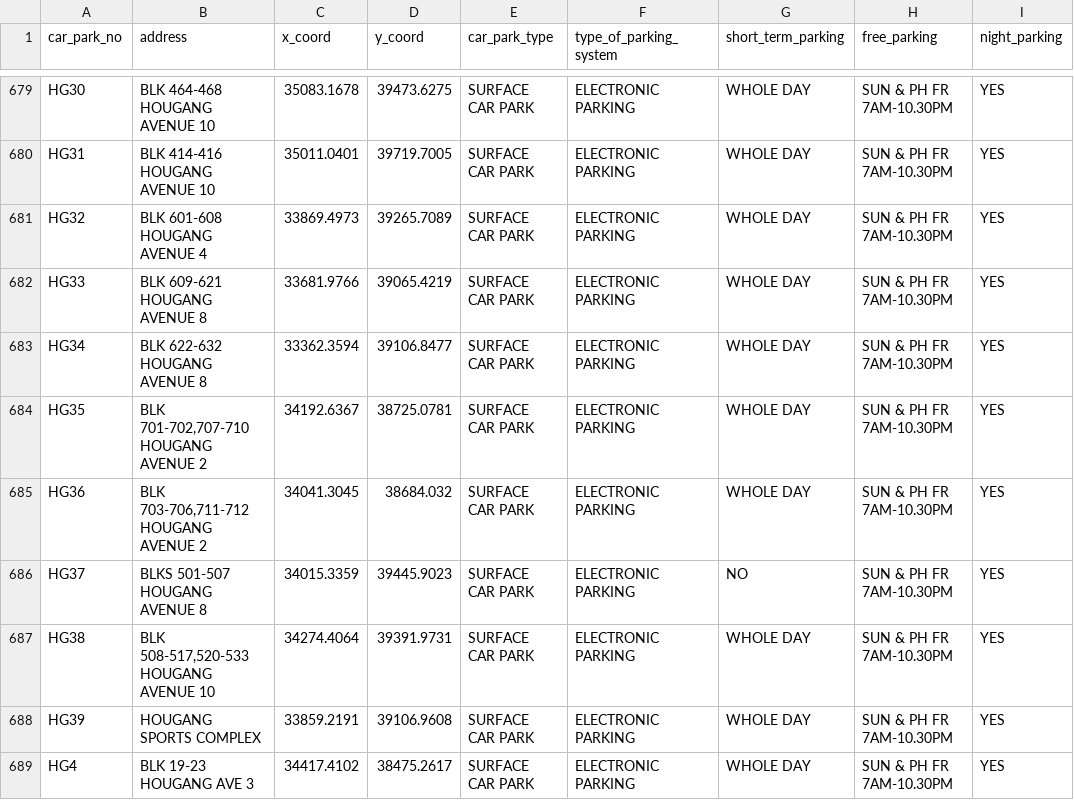
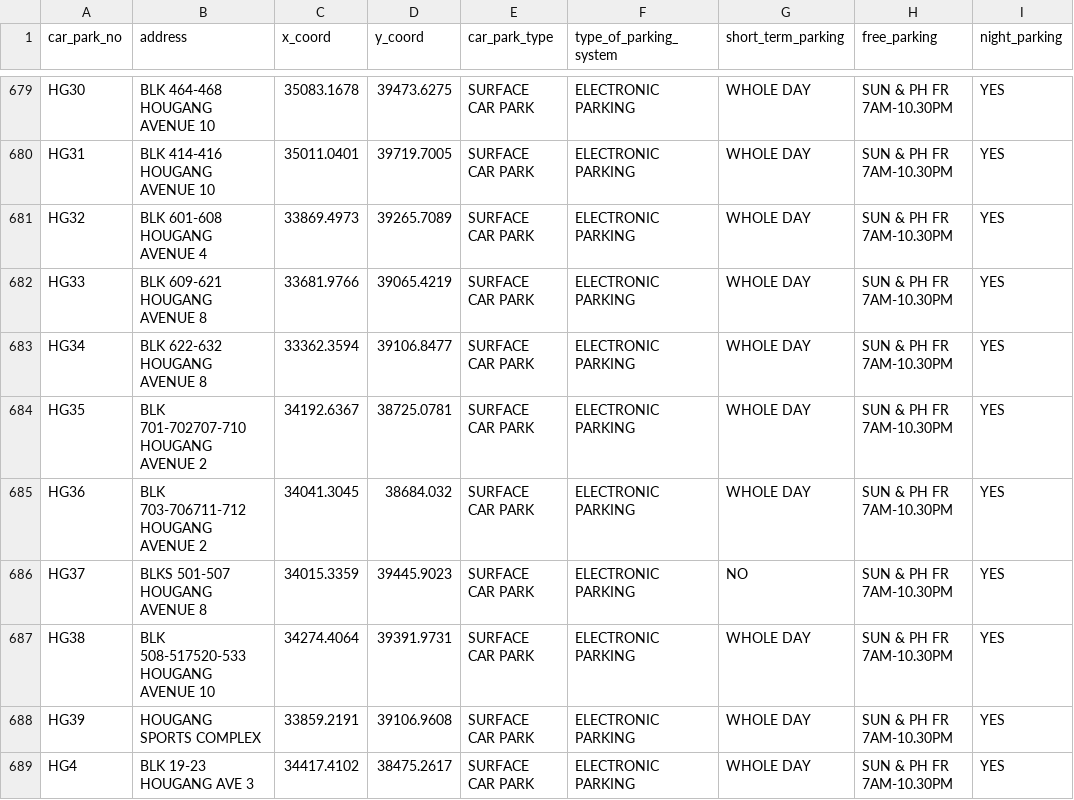
Before and after one commit to kelv-yap/SP_DataScience, a CSV file: ca1_assignment/analysis3/data/hdb-carpark-information.csv, drawn as a sheet; only a part is shown, gaps mark what is left out; the diff covers the shown part only; the diff names each change by its address in the sheet, - before the commit and + after, or states it on an @@ line.

```diff
--- a/ca1_assignment/analysis3/data/hdb-carpark-information.csv
+++ b/ca1_assignment/analysis3/data/hdb-carpark-information.csv
-B684 (address): BLK 701-702,707-710 HOUGANG AVENUE 2
+B684 (address): BLK 701-702707-710 HOUGANG AVENUE 2
-B685 (address): BLK 703-706,711-712 HOUGANG AVENUE 2
+B685 (address): BLK 703-706711-712 HOUGANG AVENUE 2
-B687 (address): BLK 508-517,520-533 HOUGANG AVENUE 10
+B687 (address): BLK 508-517520-533 HOUGANG AVENUE 10
```
Also changed, not shown: 66 edited cells elsewhere in this file, 2 other files.
